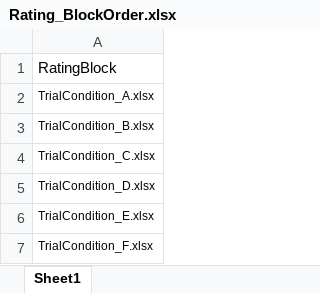
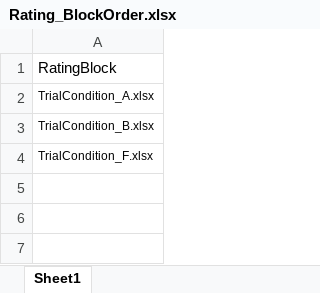
Before and after one commit to naiqixiao/face-attractiveness, an Excel workbook: Rating_BlockOrder.xlsx, sheet Sheet1, drawn as a sheet; values as stored, in another font and other column widths than the file's, no borders; the diff names each change by its address in the sheet, - before the commit and + after, or states it on an @@ line.

```diff
--- a/Rating_BlockOrder.xlsx (sheet Sheet1)
+++ b/Rating_BlockOrder.xlsx (sheet Sheet1)
-row 4: TrialCondition_C.xlsx
-row 5: TrialCondition_D.xlsx
-row 6: TrialCondition_E.xlsx
```
Also changed, not shown: 5 other files.
